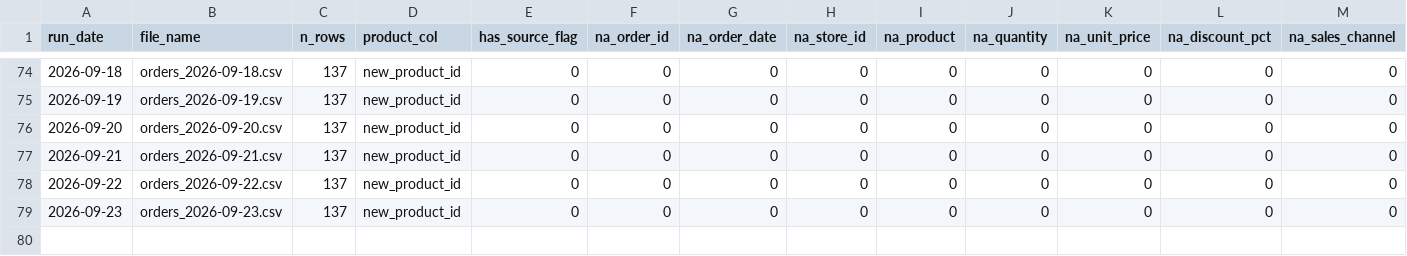
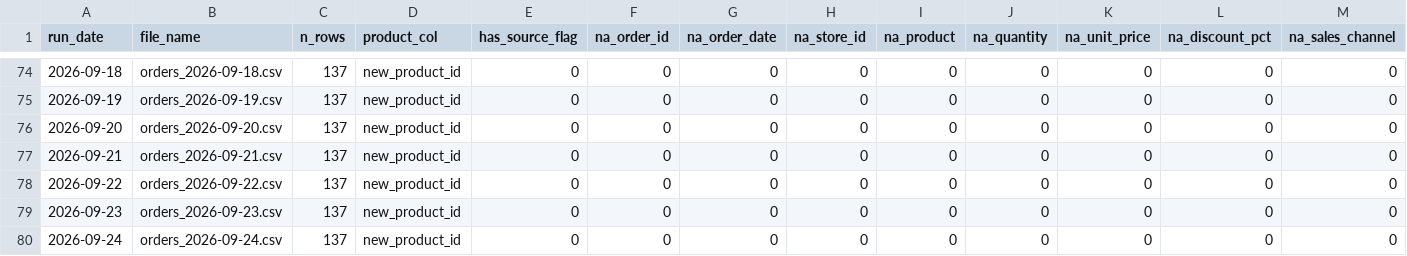
Before and after one commit to AkyuzBurhan/rocky-top-data-pipeline, a CSV file: data/data_quality_log.csv, drawn as a sheet; only a part is shown, gaps mark what is left out; rows hold the shown columns only; the diff names each change by its address in the sheet, - before the commit and + after, or states it on an @@ line.

```diff
--- a/data/data_quality_log.csv
+++ b/data/data_quality_log.csv
+row 80: 2026-09-24 | orders_2026-09-24.csv | 137 | new_product_id | 0 | 0 | 0 | 0 | 0 | 0 | 0 | 0 | 0
```
Also changed, not shown: 1 other file.
